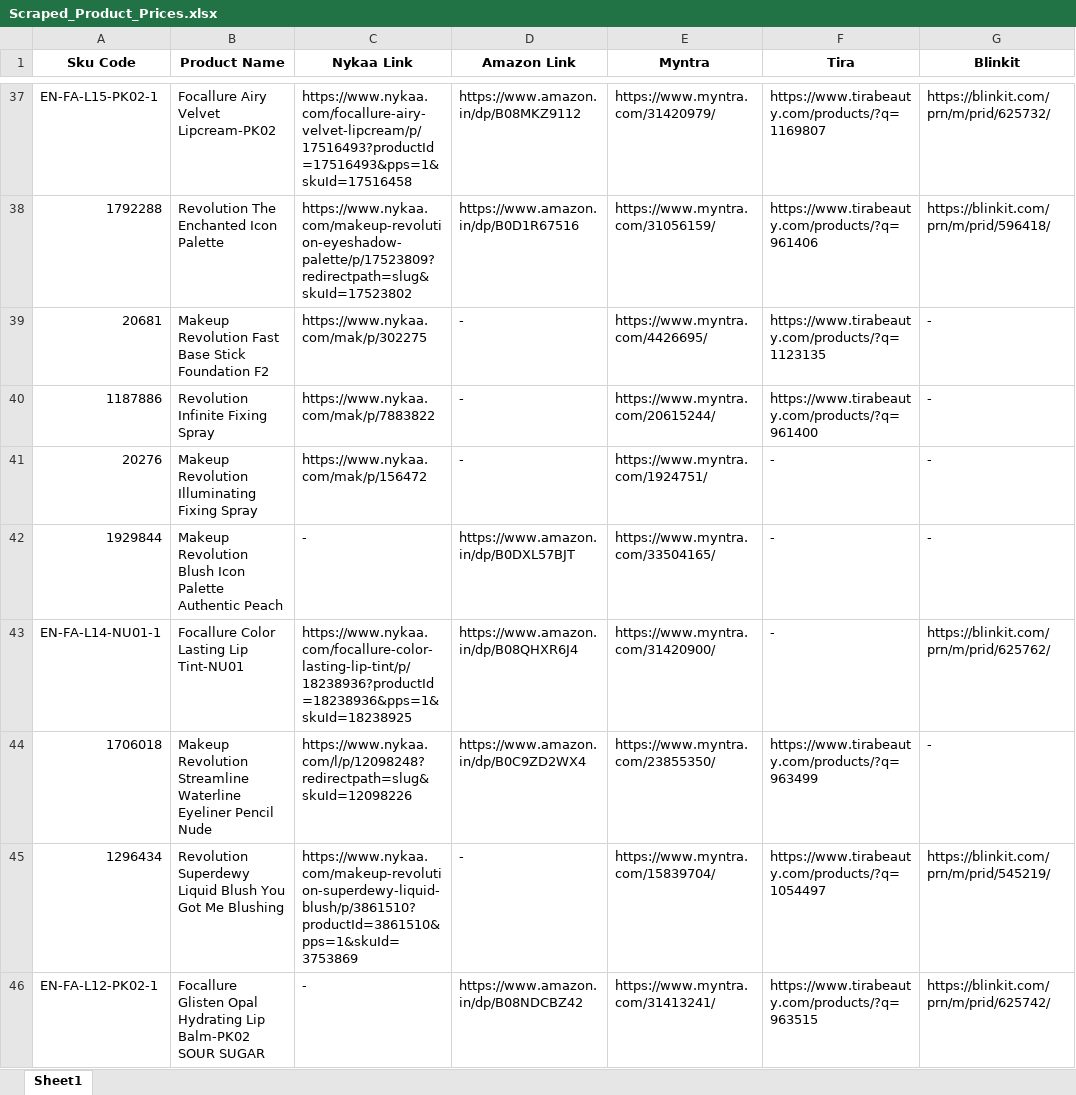
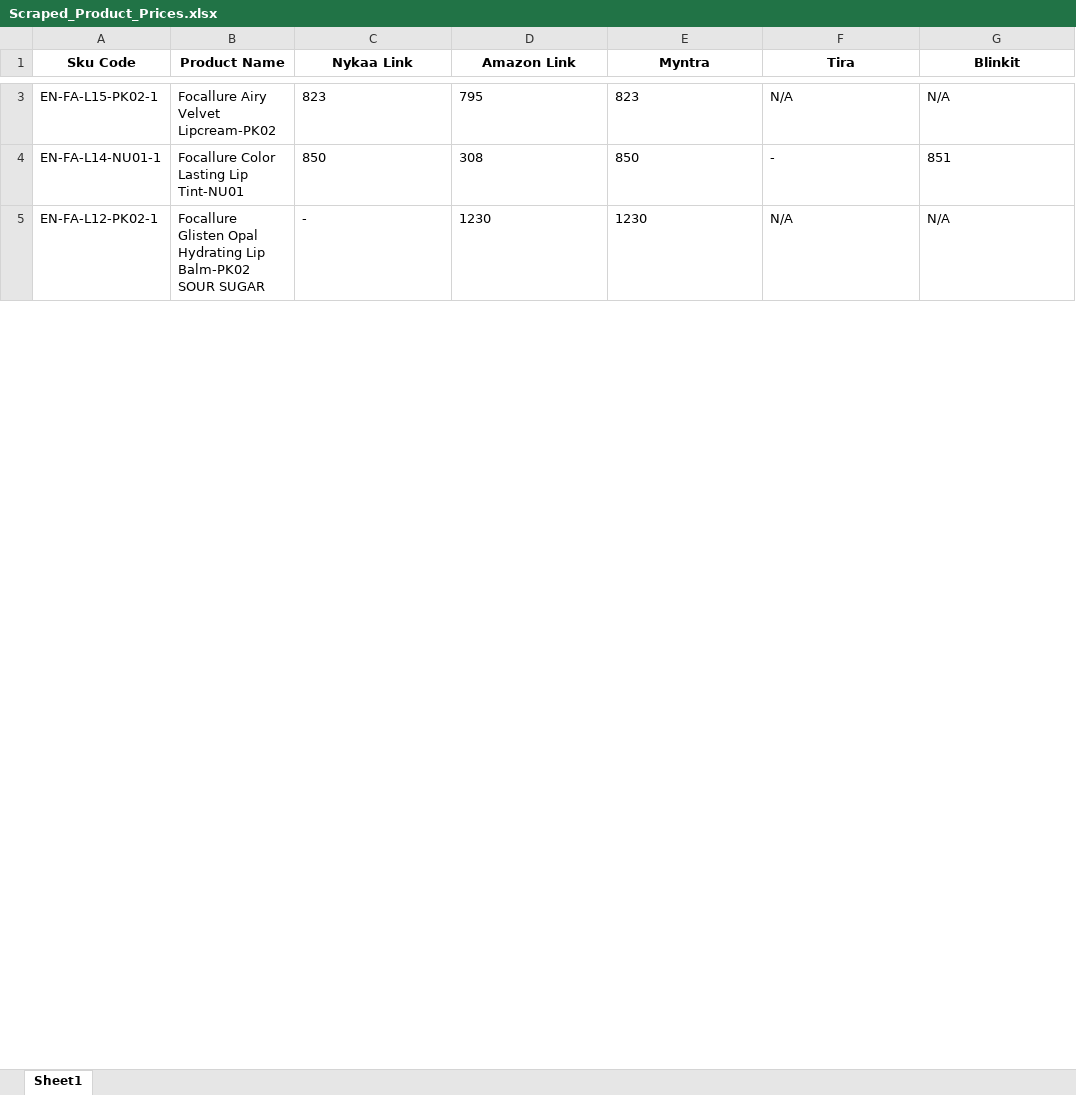
Before and after one commit to Lalithapa/Data-Scrapper, an Excel workbook: Scraped_Product_Prices.xlsx, sheet Sheet1, drawn as a sheet; only a part is shown, gaps mark what is left out; values as stored, in another font and other column widths than the file's, no borders; removed rows and columns are numbered as before the commit, all else as after; the diff covers the shown part only; the diff names each change by its address in the sheet, - before the commit and + after, or states it on an @@ line.

Commit message:
updated Price Tracker code

```diff
--- a/Scraped_Product_Prices.xlsx (sheet Sheet1)
+++ b/Scraped_Product_Prices.xlsx (sheet Sheet1)
-C3 (Nykaa Link): https://www.nykaa.com/focallure-airy-velvet-lipcream/p/17516493?productId=17516493&pps=1&skuId=17516458
+C3 (Nykaa Link): 823
-D3 (Amazon Link): https://www.amazon.in/dp/B08MKZ9112
+D3 (Amazon Link): 795
-E3 (Myntra): https://www.myntra.com/31420979/
+E3 (Myntra): 823
-F3 (Tira): https://www.tirabeauty.com/products/?q=1169807
+F3 (Tira): N/A
-G3 (Blinkit): https://blinkit.com/prn/m/prid/625732/
+G3 (Blinkit): N/A
-row 38: 1792288 | Revolution The Enchanted Icon Palette | https://www.nykaa.com/makeup-revolution-eyeshadow-palette/p/17523809?redirectpath=slug&skuId=17523802 | https://www.amazon.in/dp/B0D1R67516 | https://www.myntra.com/31056159/ | https://www.tirabeauty.com/products/?q=961406 | https://blinkit.com/prn/m/prid/596418/
-row 39: 20681 | Makeup Revolution Fast Base Stick Foundation F2 | https://www.nykaa.com/mak/p/302275 | - | https://www.myntra.com/4426695/ | https://www.tirabeauty.com/products/?q=1123135 | -
-row 40: 1187886 | Revolution Infinite Fixing Spray | https://www.nykaa.com/mak/p/7883822 | - | https://www.myntra.com/20615244/ | https://www.tirabeauty.com/products/?q=961400 | -
-row 41: 20276 | Makeup Revolution Illuminating Fixing Spray | https://www.nykaa.com/mak/p/156472 | - | https://www.myntra.com/1924751/ | - | -
-row 42: 1929844 | Makeup Revolution Blush Icon Palette Authentic Peach | - | https://www.amazon.in/dp/B0DXL57BJT | https://www.myntra.com/33504165/ | - | -
-C4 (Nykaa Link): https://www.nykaa.com/focallure-color-lasting-lip-tint/p/18238936?productId=18238936&pps=1&skuId=18238925
+C4 (Nykaa Link): 850
-D4 (Amazon Link): https://www.amazon.in/dp/B08QHXR6J4
+D4 (Amazon Link): 308
-E4 (Myntra): https://www.myntra.com/31420900/
+E4 (Myntra): 850
-G4 (Blinkit): https://blinkit.com/prn/m/prid/625762/
+G4 (Blinkit): 851
-row 44: 1706018 | Makeup Revolution Streamline Waterline Eyeliner Pencil Nude | https://www.nykaa.com/l/p/12098248?redirectpath=slug&skuId=12098226 | https://www.amazon.in/dp/B0C9ZD2WX4 | https://www.myntra.com/23855350/ | https://www.tirabeauty.com/products/?q=963499 | -
-row 45: 1296434 | Revolution Superdewy Liquid Blush You Got Me Blushing | https://www.nykaa.com/makeup-revolution-superdewy-liquid-blush/p/3861510?productId=3861510&pps=1&skuId=3753869 | - | https://www.myntra.com/15839704/ | https://www.tirabeauty.com/products/?q=1054497 | https://blinkit.com/prn/m/prid/545219/
-D5 (Amazon Link): https://www.amazon.in/dp/B08NDCBZ42
+D5 (Amazon Link): 1230
-E5 (Myntra): https://www.myntra.com/31413241/
+E5 (Myntra): 1230
-F5 (Tira): https://www.tirabeauty.com/products/?q=963515
+F5 (Tira): N/A
-G5 (Blinkit): https://blinkit.com/prn/m/prid/625742/
+G5 (Blinkit): N/A
```
Also changed, not shown: 269 removed rows and 36 edited cells elsewhere in this sheet, 2 other files.
